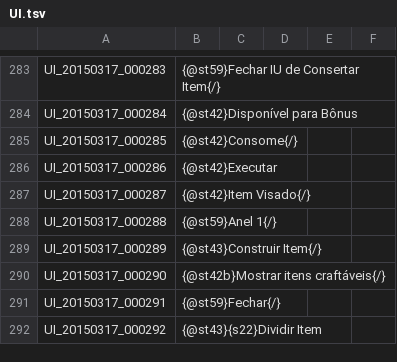
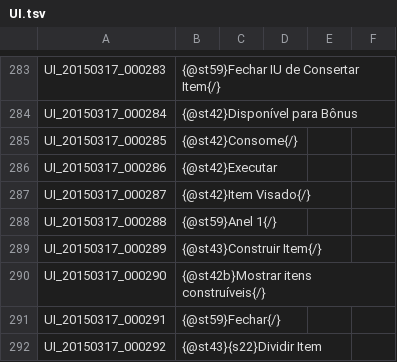
Before and after one commit to Treeofsavior/PortugueseTranslation, a TSV file: UI.tsv, drawn as a sheet; only a part is shown, gaps mark what is left out.

Commit message:
typo fixes

```diff
--- a/UI.tsv
+++ b/UI.tsv
@@ -289,3 +289,3 @@ UI_20150317_000288	{@st59}Anel 1{/}
 UI_20150317_000289	{@st43}Construir Item{/}
-UI_20150317_000290	{@st42b}Mostrar itens craftáveis{/}
+UI_20150317_000290	{@st42b}Mostrar itens construíveis{/}
 UI_20150317_000291	{@st59}Fechar{/}
```
Also changed, not shown: 1 other file.
